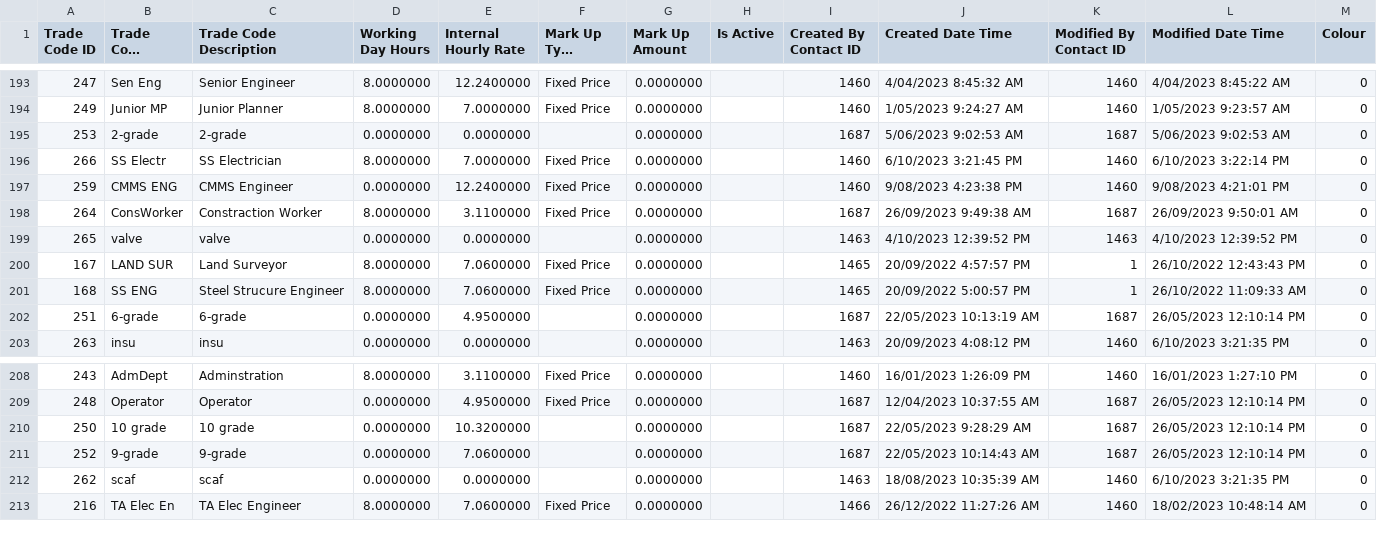
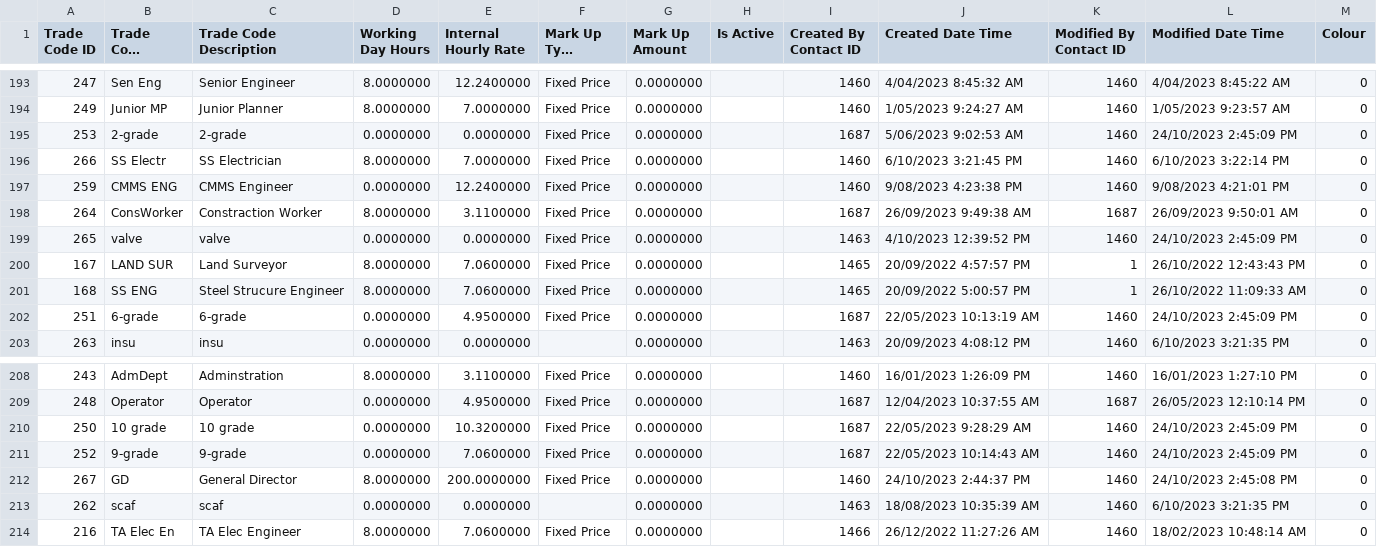
Before and after one commit to isTeamoor/mData, a CSV file: app/database/csv/ccc_m_tradeID.csv, drawn as a sheet; only a part is shown, gaps mark what is left out; long unchanged cells end in ….

```diff
--- a/app/database/csv/ccc_m_tradeID.csv
+++ b/app/database/csv/ccc_m_tradeID.csv
@@ -194,3 +194,3 @@
 249,Junior MP,Junior Planner,8.0000000,7.0000000,Fixed Price,0.0000000,,1460,1/05/2023 9:24:27 AM,1460,1/05/2023 9:23:57 AM,0
-253,2-grade,2-grade,0.0000000,0.0000000,,0.0000000,,1687,5/06/2023 9:02:53 AM,1687,5/06/2023 9:02:53 AM,0
+253,2-grade,2-grade,0.0000000,0.0000000,Fixed Price,0.0000000,,1687,5/06/2023 9:02:53 AM,1460,24/10/2023 2:45:09 PM,0
 266,SS Electr,SS Electrician,8.0000000,7.0000000,Fixed Price,0.0000000,,1460,6/10/2023 3:21:45 PM,1460,6/10/2023 3:22:14 PM,0
@@ -198,6 +198,6 @@
 264,ConsWorker,Constraction Worker,8.0000000,3.1100000,Fixed Price,0.0000000,,1687,26/09/2023 9:49:38 AM,1687,26/09/2023 9:50:01 AM,0
-265,valve,valve,0.0000000,0.0000000,,0.0000000,,1463,4/10/2023 12:39:52 PM,1463,4/10/2023 12:39:52 PM,0
+265,valve,valve,0.0000000,0.0000000,Fixed Price,0.0000000,,1463,4/10/2023 12:39:52 PM,1460,24/10/2023 2:45:09 PM,0
 167,LAND SUR,Land Surveyor,8.0000000,7.0600000,Fixed Price,0.0000000,,1465,20/09/2022 4:57:57 PM,1,26/10/2022 12:43:43 PM,0
 168,SS ENG,Steel Strucure Engineer,8.0000000,7.0600000,Fixed Price,0.0000000,,1465,20/09/2022 5:00:57 PM,1,26/10/2022 11:09:33 AM,0
-251,6-grade,6-grade,0.0000000,4.9500000,,0.0000000,,1687,22/05/2023 10:13:19 AM,1687,26/05/2023 12:10:14 PM,0
+251,6-grade,6-grade,0.0000000,4.9500000,Fixed Price,0.0000000,,1687,22/05/2023 10:13:19 AM,1460,24/10/2023 2:45:09 PM,0
 263,insu,insu,0.0000000,0.0000000,,0.0000000,,1463,20/09/2023 4:08:12 PM,1460,6/10/2023 3:21:35 PM,0
@@ -209,4 +209,5 @@
 248,Operator,Operator,0.0000000,4.9500000,Fixed Price,0.0000000,,1687,12/04/2023 10:37:55 AM,1687,26/05/2023 12:10:14 PM,0
-250,10 grade,10 grade,0.0000000,10.3200000,,0.0000000,,1687,22/05/2023 9:28:29 AM,1687,26/05/2023 12:10:14 PM,0
-252,9-grade,9-grade,0.0000000,7.0600000,,0.0000000,,1687,22/05/2023 10:14:43 AM,1687,26/05/2023 12:10:14 PM,0
+250,10 grade,10 grade,0.0000000,10.3200000,Fixed Price,0.0000000,,1687,22/05/2023 9:28:29 AM,1460,24/10/2023 2:45:09 PM,0
+252,9-grade,9-grade,0.0000000,7.0600000,Fixed Price,0.0000000,,1687,22/05/2023 10:14:43 AM,1460,24/10/2023 2:45:09 PM,0
+267,GD,General Director,8.0000000,200.0000000,Fixed Price,0.0000000,,1460,24/10/2023 2:44:37 PM,1460,24/10/2023 2:45:08 PM,0
 262,scaf,scaf,0.0000000,0.0000000,,0.0000000,,1463,18/08/2023 10:35:39 AM,1460,6/10/2023 3:21:35 PM,0
```
Also changed, not shown: app/database/csv/ccc_m_ContactID.csv, app/database/csv/ccc_m_jobTypes.csv, 17 other files.
